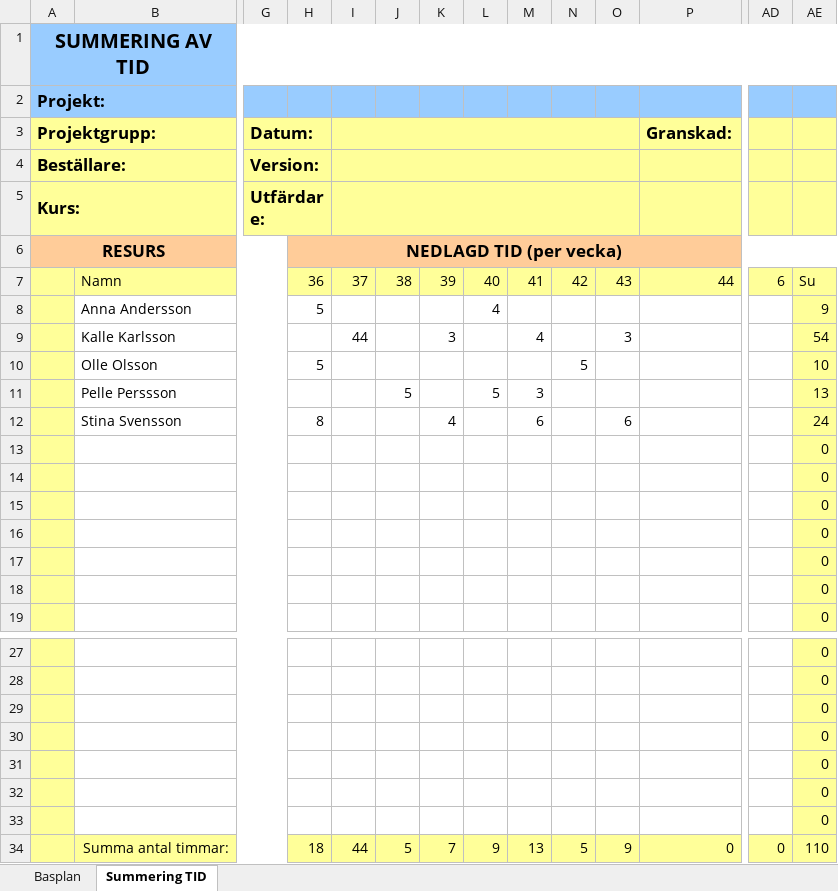
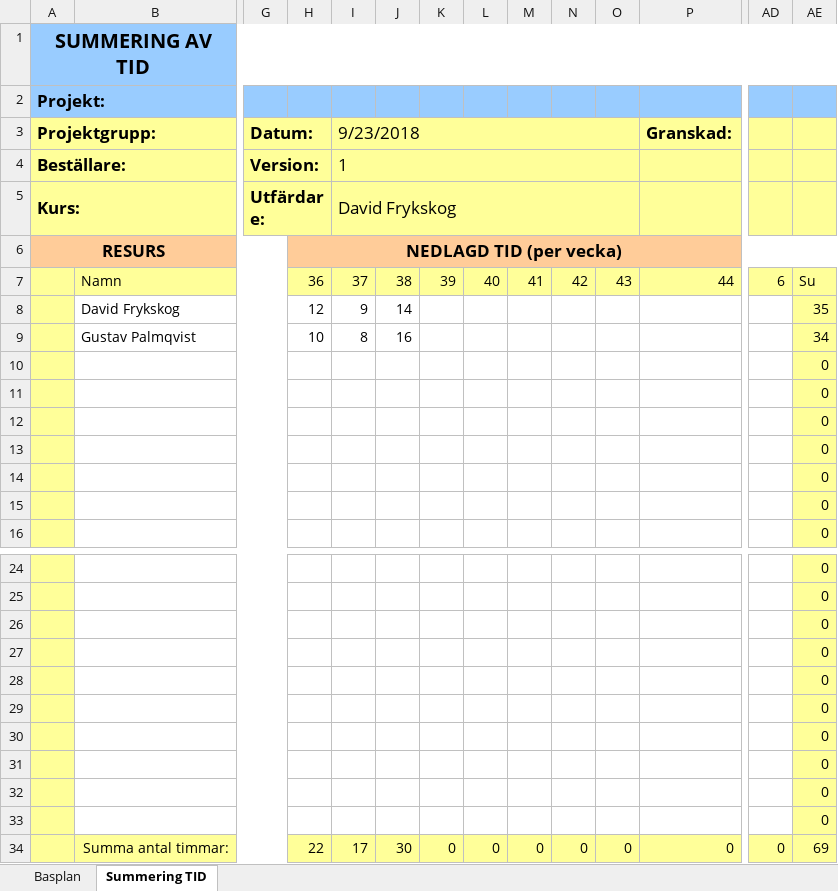
Before and after one commit to gpa-fryk-industries/CDIO, an Excel workbook: docs/projektgrupp6_tidsplan.xlsx, sheet Summering TID, drawn as a sheet; only a part is shown, gaps mark what is left out; values as stored, in another font and other column widths than the file's, no borders; removed rows and columns are numbered as before the commit, all else as after; rows hold the shown columns only; the diff names each change by its address in the sheet, - before the commit and + after, or states it on an @@ line.

Commit message:
Projektplan v1.0, Kravspec v2.0
Se rubrik

```diff
--- a/docs/projektgrupp6_tidsplan.xlsx (sheet Summering TID)
+++ b/docs/projektgrupp6_tidsplan.xlsx (sheet Summering TID)
-I3: (empty)
+I3: 9/23/2018
-I4: (empty)
+I4: 1
-I5: (empty)
+I5: David Frykskog
-row 8:  | Anna Andersson |  | 5 |  |  |  | 4 |  |  |  |  |  | 9
-row 9:  | Kalle Karlsson |  |  | 44 |  | 3 |  | 4 |  | 3 |  |  | 54
-row 10:  | Olle Olsson |  | 5 |  |  |  |  |  | 5 |  |  |  | 10
-row 11:  | Pelle Perssson |  |  |  | 5 |  | 5 | 3 |  |  |  |  | 13
-row 12:  | Stina Svensson |  | 8 |  |  | 4 |  | 6 |  | 6 |  |  | 24
+row 8:  | David Frykskog |  | 12 | 9 | 14 |  |  |  |  |  |  |  | 35
+row 9:  | Gustav Palmqvist |  | 10 | 8 | 16 |  |  |  |  |  |  |  | 34
+row 31:  |  |  |  |  |  |  |  |  |  |  |  |  | 0
+row 32:  |  |  |  |  |  |  |  |  |  |  |  |  | 0
+row 33:  |  |  |  |  |  |  |  |  |  |  |  |  | 0
-H34: 18
+H34: 22
-I34: 44
+I34: 17
-J34: 5
+J34: 30
-K34: 7
+K34: 0
-L34: 9
+L34: 0
-M34: 13
+M34: 0
-N34: 5
+N34: 0
-O34: 9
+O34: 0
-AE34: 110
+AE34: 69
```
Also changed, not shown: sheet Basplan, formulas that keep their value, 3 other files.
